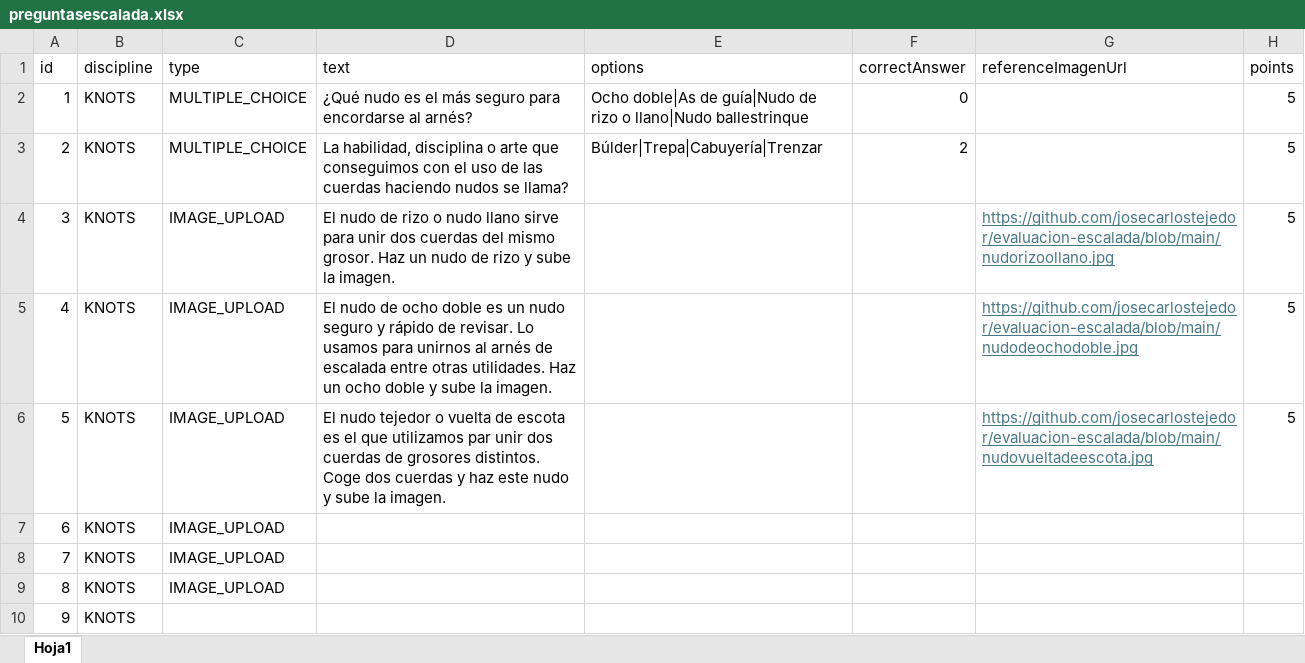
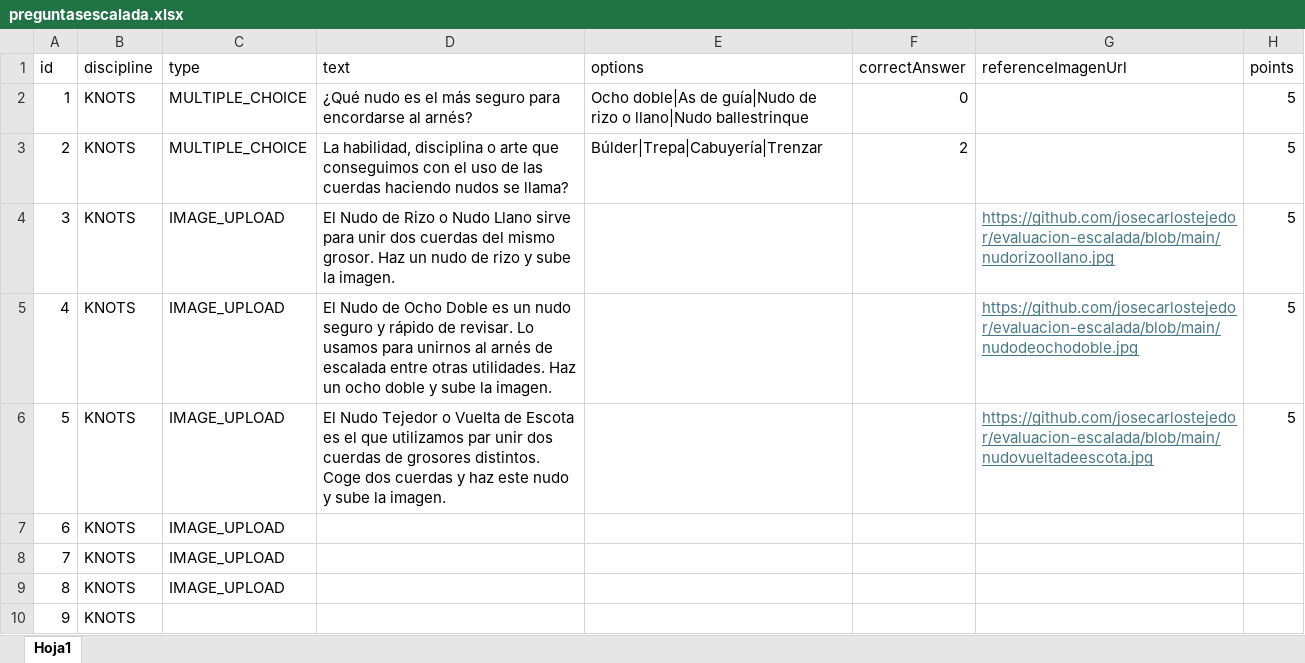
Before and after one commit to josecarlostejedor/evaluacion-escalada, an Excel workbook: preguntasescalada.xlsx, sheet Hoja1, drawn as a sheet; only a part is shown; values as stored, in another font and other column widths than the file's, no borders; the diff names each change by its address in the sheet, - before the commit and + after, or states it on an @@ line.

Commit message:
Add files via upload

```diff
--- a/preguntasescalada.xlsx (sheet Hoja1)
+++ b/preguntasescalada.xlsx (sheet Hoja1)
-D4 (text): El nudo de rizo o nudo llano sirve para…
+D4 (text): El Nudo de Rizo o Nudo Llano sirve para…
-D5 (text): El nudo de ocho doble es un…
+D5 (text): El Nudo de Ocho Doble es un…
-D6 (text): El nudo tejedor o vuelta de escota es el…
+D6 (text): El Nudo Tejedor o Vuelta de Escota es el…
```
